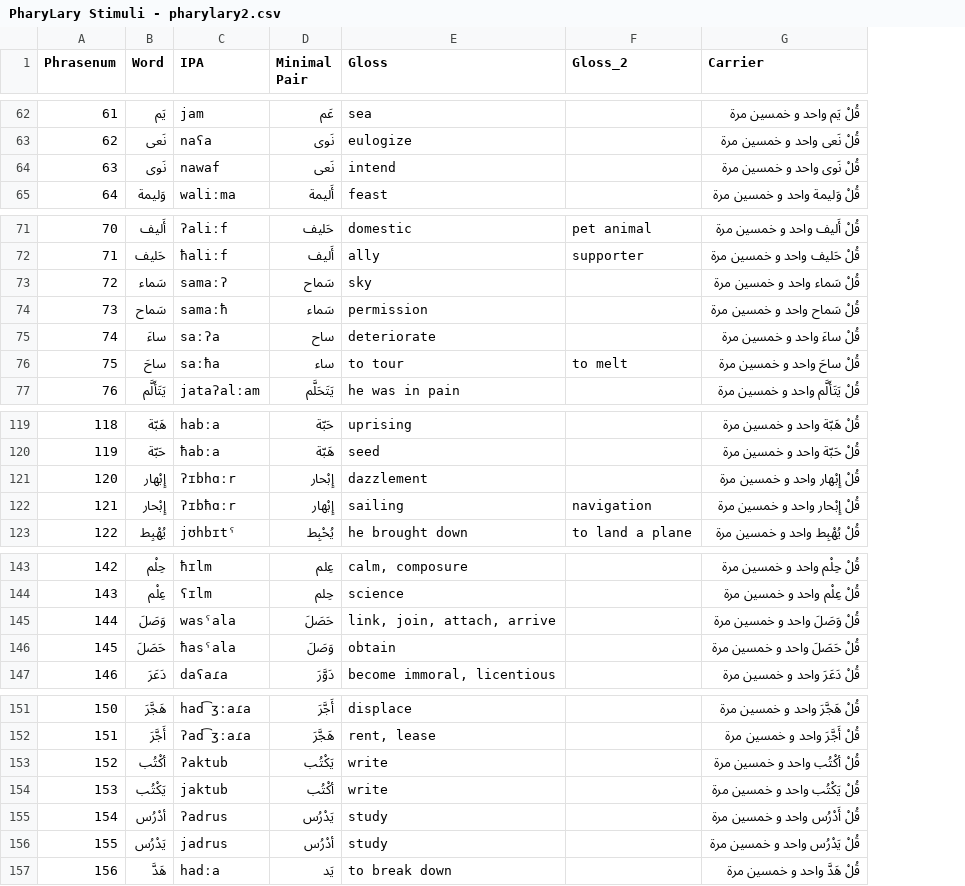
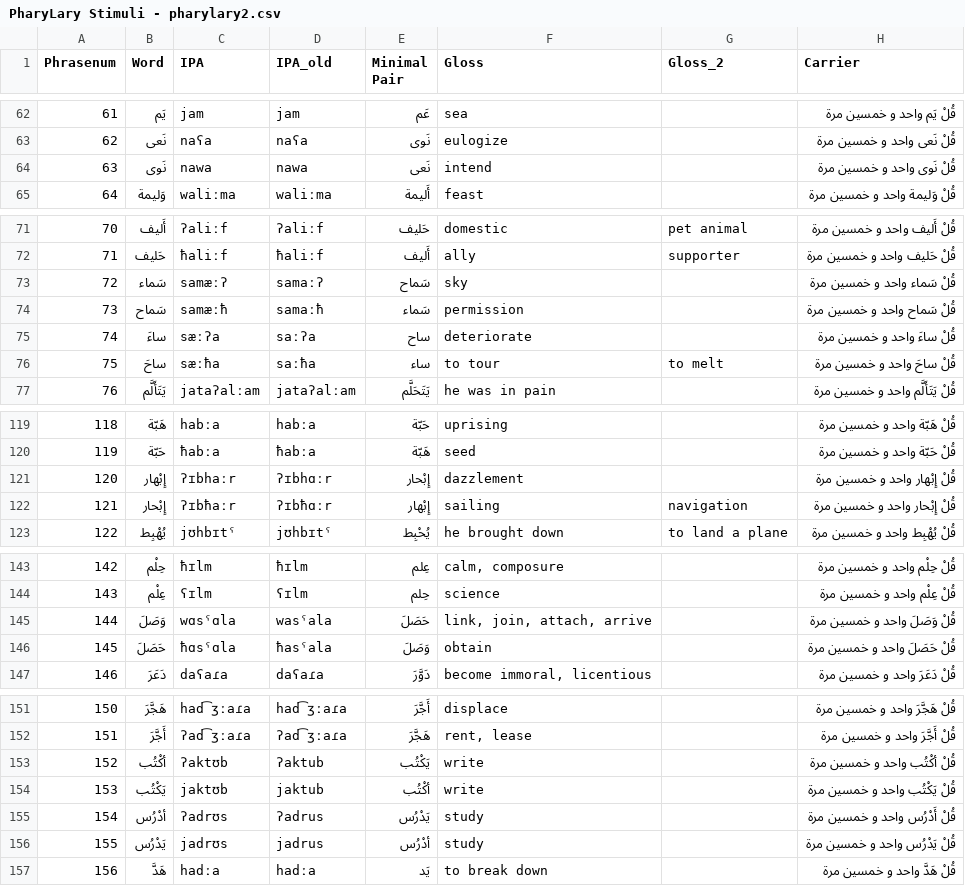
Before and after one commit to benebular/pharylary, a CSV file: PharyLary Stimuli - pharylary2.csv, drawn as a sheet; only a part is shown, gaps mark what is left out; the diff covers the shown part only; the diff names each change by its address in the sheet, - before the commit and + after, or states it on an @@ line.

```diff
--- a/PharyLary Stimuli - pharylary2.csv
+++ b/PharyLary Stimuli - pharylary2.csv
+column D (IPA_old), rows 62-65: jam | naʕa | nawa | waliːma; rows 71-77: ʔaliːf | ħaliːf | samaːʔ | samaːħ | saːʔa | saːħa | jataʔalːam; rows 119-123: habːa | ħabːa | ʔɪbhɑːr | ʔɪbħɑːr | jʊhbɪtˤ; rows 143-147: ħɪlm | ʕɪlm | wasˤala | ħasˤala | daʕaɾa; rows 151-157: had͡ʒːaɾa | ʔad͡ʒːaɾa | ʔaktub | jaktub | ʔadrus | jadrus | hadːa
-C64 (IPA): nawaf
+C64 (IPA): nawa
-C73 (IPA): samaːʔ
+C73 (IPA): samæːʔ
-C74 (IPA): samaːħ
+C74 (IPA): samæːħ
-C75 (IPA): saːʔa
+C75 (IPA): sæːʔa
-C76 (IPA): saːħa
+C76 (IPA): sæːħa
-C121 (IPA): ʔɪbhɑːr
+C121 (IPA): ʔɪbhaːr
-C122 (IPA): ʔɪbħɑːr
+C122 (IPA): ʔɪbħaːr
-C145 (IPA): wasˤala
+C145 (IPA): wɑsˤɑla
-C146 (IPA): ħasˤala
+C146 (IPA): ħɑsˤɑla
-C153 (IPA): ʔaktub
+C153 (IPA): ʔaktʊb
-C154 (IPA): jaktub
+C154 (IPA): jaktʊb
-C155 (IPA): ʔadrus
+C155 (IPA): ʔadrʊs
-C156 (IPA): jadrus
+C156 (IPA): jadrʊs
```
Also changed, not shown: 3 added rows and 22 edited cells elsewhere in this file, 3 other files.
